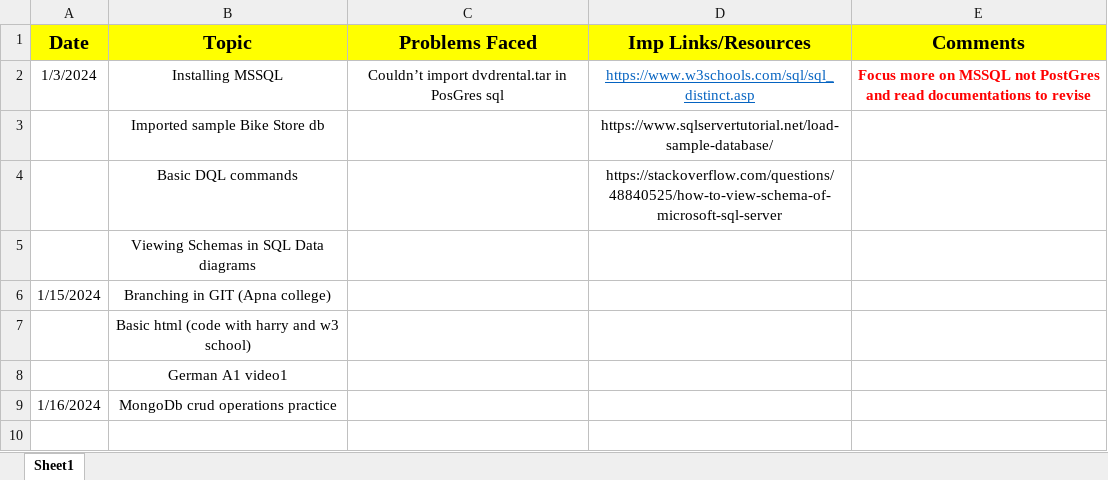
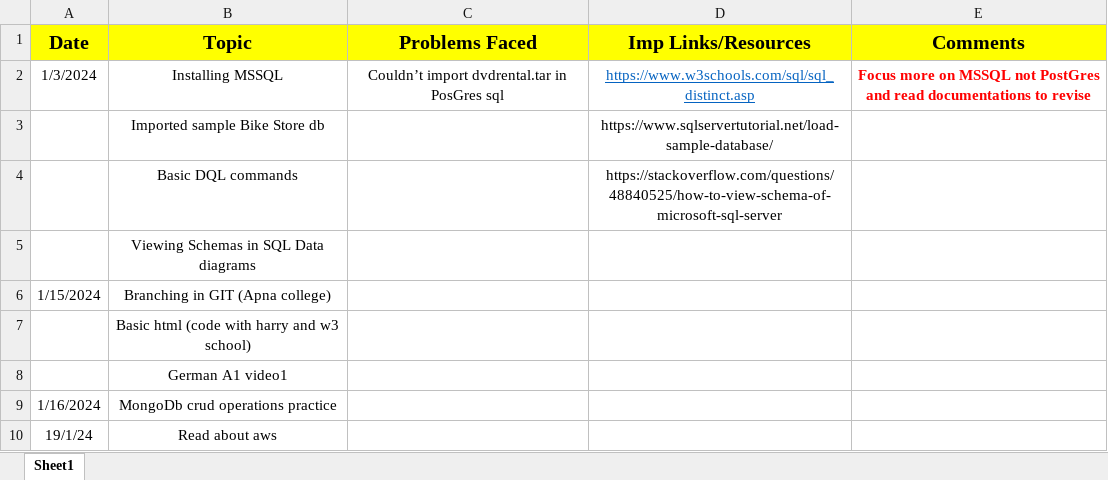
Before and after one commit to madhur2218/Road-to-DataScience-and-Dev, an Excel workbook: Readme.xlsx, sheet Sheet1, drawn as a sheet; values as stored, in another font and other column widths than the file's, no borders; the diff names each change by its address in the sheet, - before the commit and + after, or states it on an @@ line.

```diff
--- a/Readme.xlsx (sheet Sheet1)
+++ b/Readme.xlsx (sheet Sheet1)
+row 10: 19/1/24 | Read about aws
```
Also changed, not shown: 5 other files.
